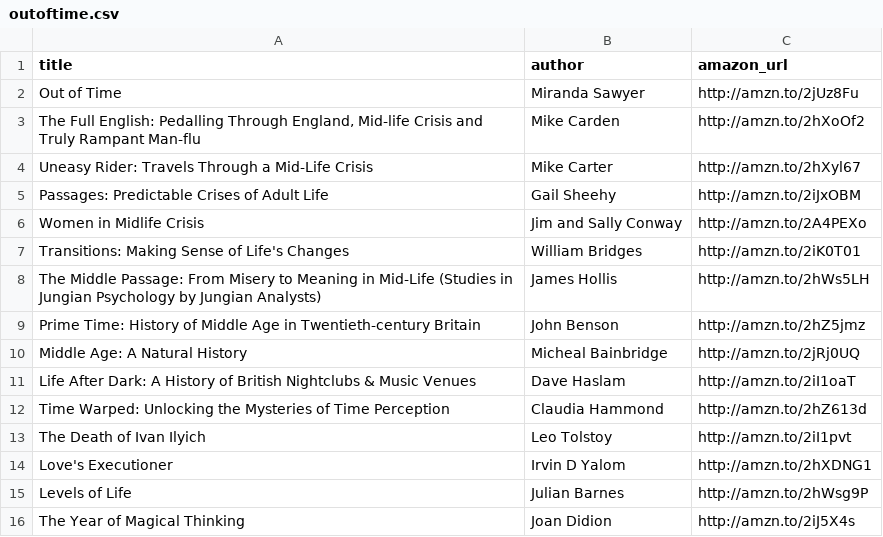
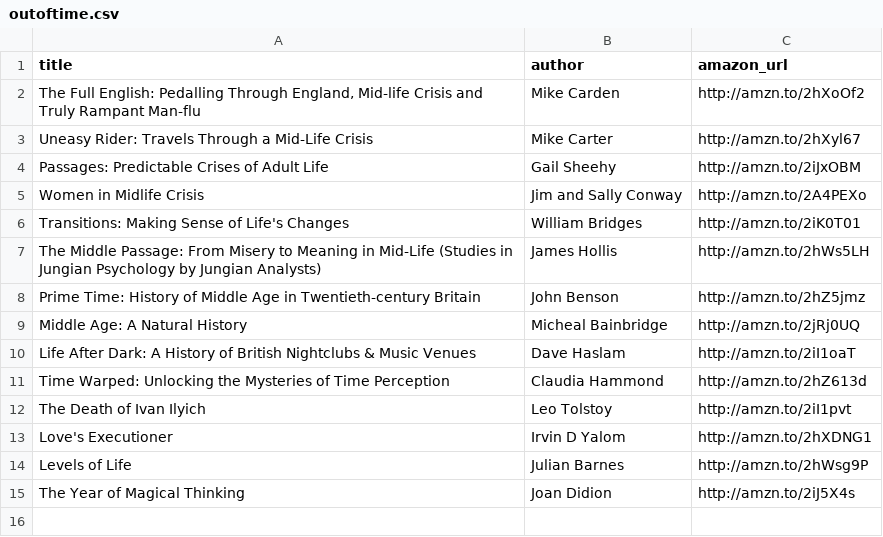
Before and after one commit to kjmears/kjmears.github.io, a CSV file: _data/books/outoftime.csv, drawn as a sheet; the diff names each change by its address in the sheet, - before the commit and + after, or states it on an @@ line.

```diff
--- a/_data/books/outoftime.csv
+++ b/_data/books/outoftime.csv
-row 2: Out of Time | Miranda Sawyer | http://amzn.to/2jUz8Fu
```
Also changed, not shown: _data/books/books2017.csv, 2 other files.
